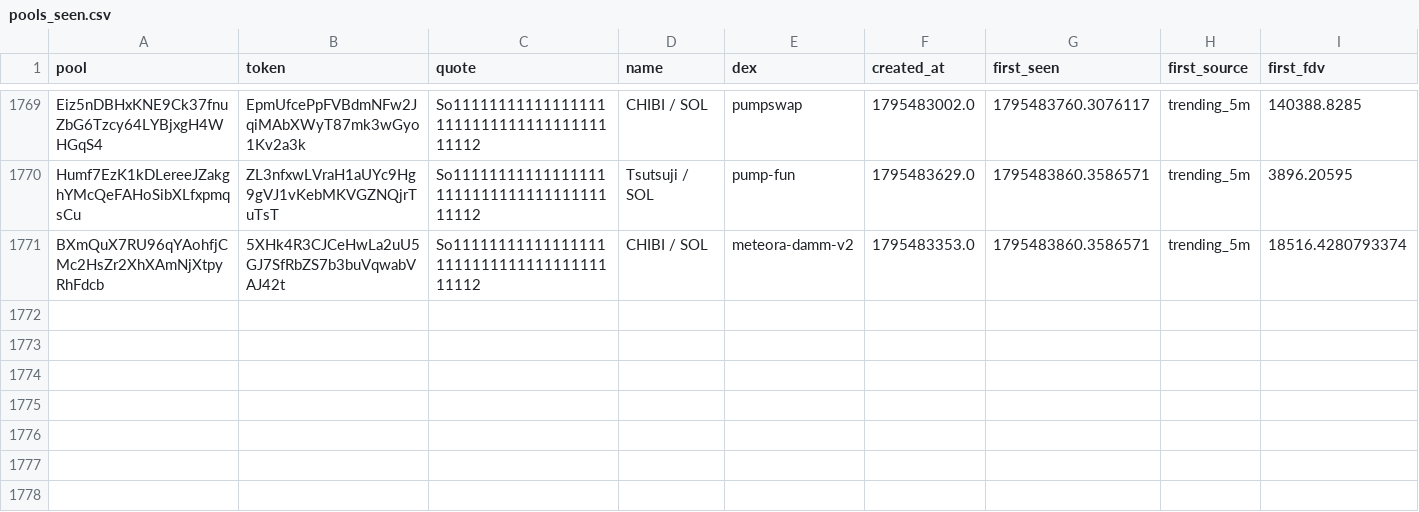
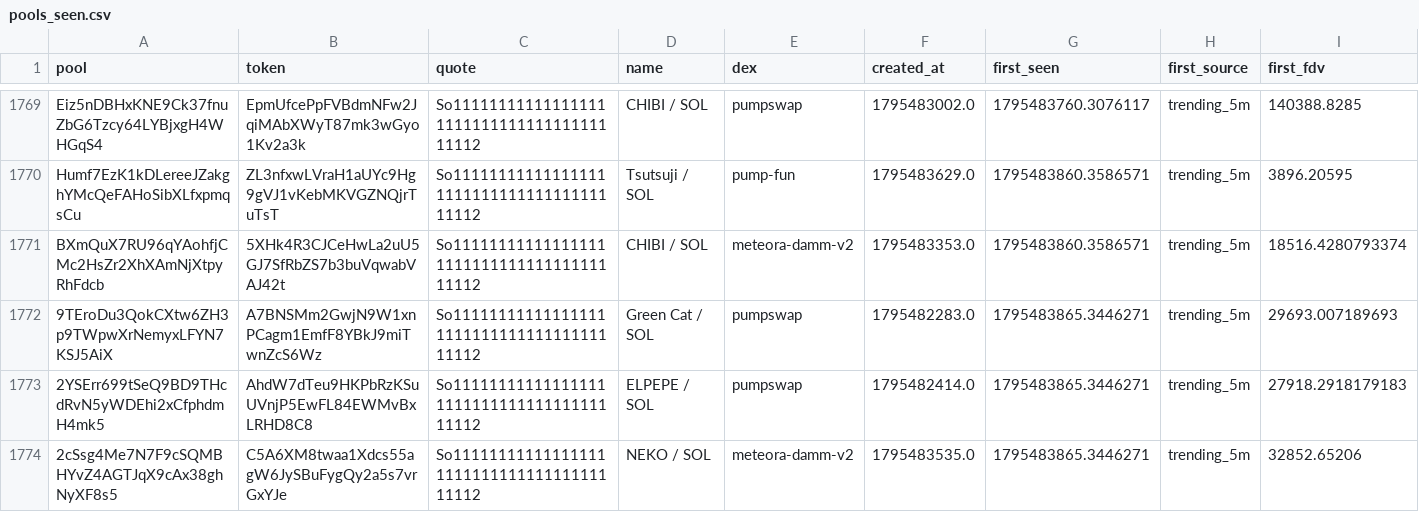
Before and after one commit to davidbobholz-stack/young-coin-collector., a CSV file: shards/2026-11-24/pools_seen.csv, drawn as a sheet; only a part is shown, gaps mark what is left out; rows hold the shown columns only; the diff names each change by its address in the sheet, - before the commit and + after, or states it on an @@ line.

```diff
--- a/shards/2026-11-24/pools_seen.csv
+++ b/shards/2026-11-24/pools_seen.csv
+row 1772: 9TEroDu3QokCXtw6ZH3p9TWpwXrNemyxLFYN7KSJ5AiX | A7BNSMm2GwjN9W1xnPCagm1EmfF8YBkJ9miTwnZcS6Wz | So11111111111111111111111111111111111111112 | Green Cat / SOL | pumpswap | 1795482283.0 | 1795483865.3446271 | trending_5m | 29693.007189693
+row 1773: 2YSErr699tSeQ9BD9THcdRvN5yWDEhi2xCfphdmH4mk5 | AhdW7dTeu9HKPbRzKSuUVnjP5EwFL84EWMvBxLRHD8C8 | So11111111111111111111111111111111111111112 | ELPEPE / SOL | pumpswap | 1795482414.0 | 1795483865.3446271 | trending_5m | 27918.2918179183
+row 1774: 2cSsg4Me7N7F9cSQMBHYvZ4AGTJqX9cAx38ghNyXF8s5 | C5A6XM8twaa1Xdcs55agW6JySBuFygQy2a5s7vrGxYJe | So11111111111111111111111111111111111111112 | NEKO / SOL | meteora-damm-v2 | 1795483535.0 | 1795483865.3446271 | trending_5m | 32852.65206
```
Also changed, not shown: 8 other files.
